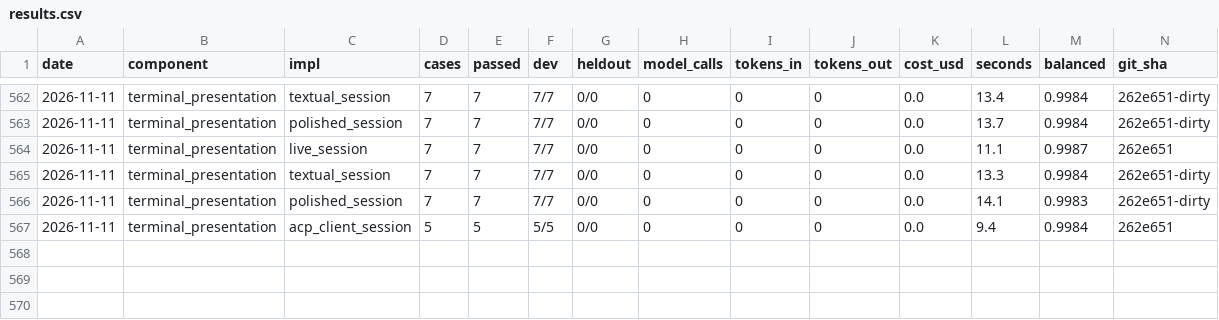
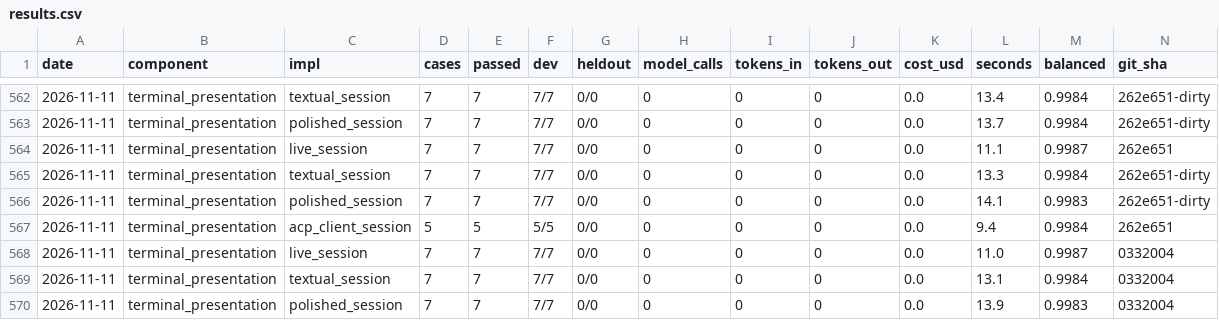
Before and after one commit to SpiritualData/ai-hub-of-hubs-structure, a CSV file: esoi/results.csv, drawn as a sheet; only a part is shown, gaps mark what is left out; rows hold the shown columns only; the diff names each change by its address in the sheet, - before the commit and + after, or states it on an @@ line.

```diff
--- a/esoi/results.csv
+++ b/esoi/results.csv
+row 568: 2026-11-11 | terminal_presentation | live_session | 7 | 7 | 7/7 | 0/0 | 0 | 0 | 0 | 0.0 | 11.0 | 0.9987 | 0332004
+row 569: 2026-11-11 | terminal_presentation | textual_session | 7 | 7 | 7/7 | 0/0 | 0 | 0 | 0 | 0.0 | 13.1 | 0.9984 | 0332004
+row 570: 2026-11-11 | terminal_presentation | polished_session | 7 | 7 | 7/7 | 0/0 | 0 | 0 | 0 | 0.0 | 13.9 | 0.9983 | 0332004
```
Also changed, not shown: 1 other file.
